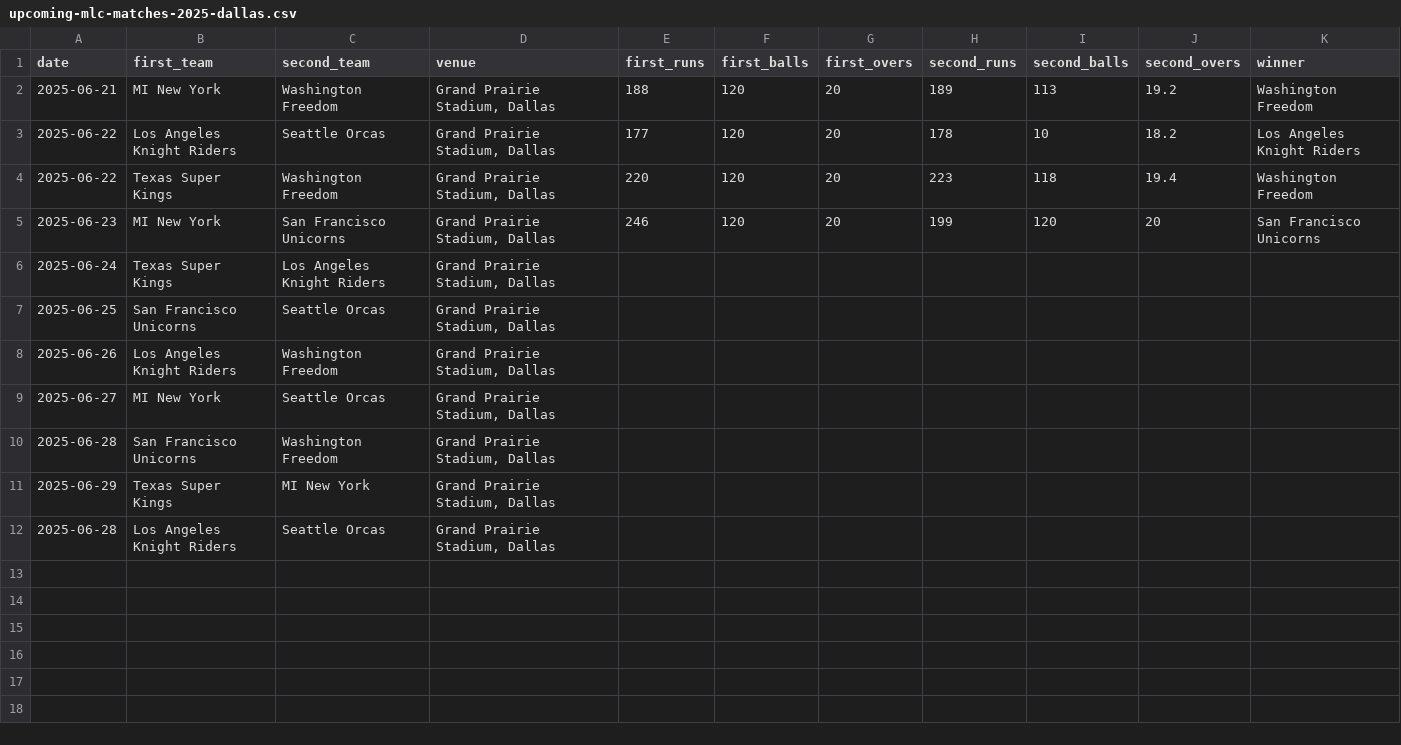
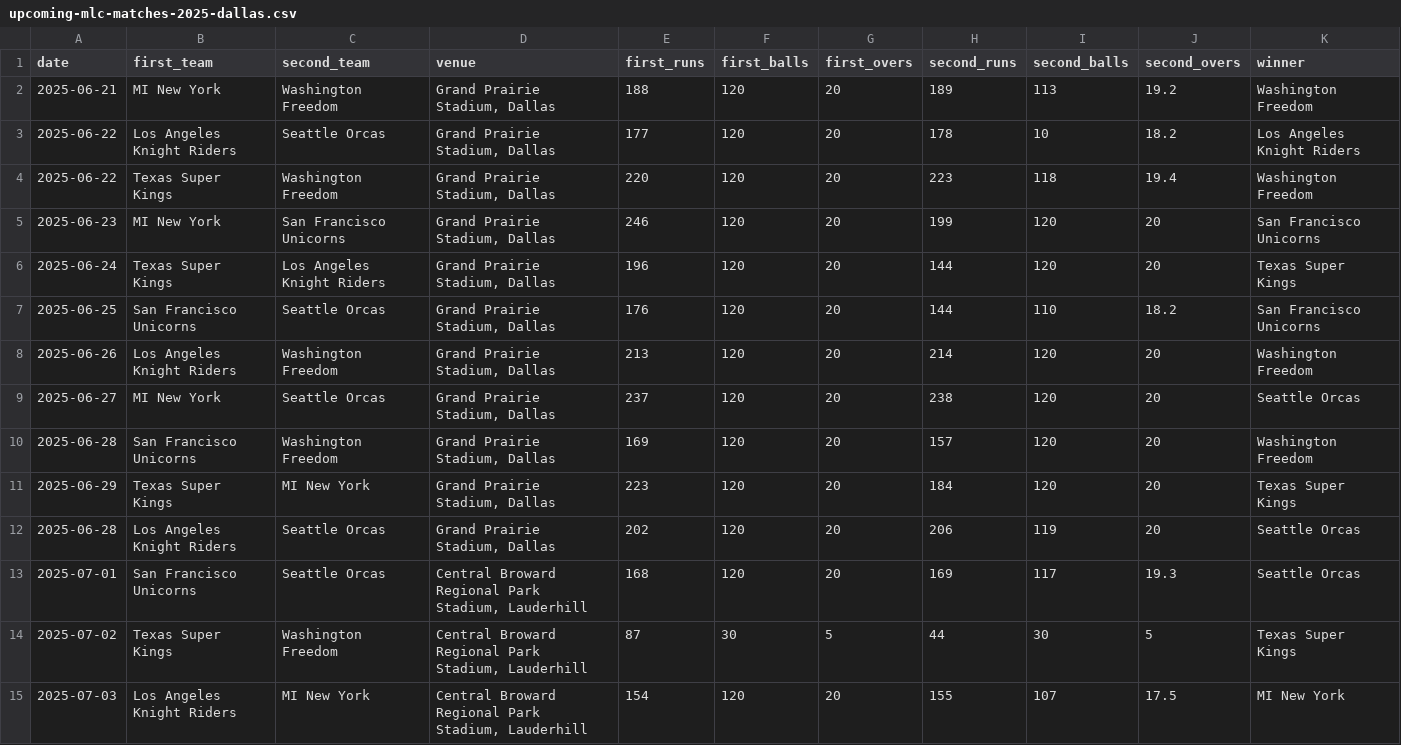
Before and after one commit to Hackquantumcpp/cricket-elo, a CSV file: upcoming-mlc-matches-2025-dallas.csv, drawn as a sheet; only a part is shown; the diff covers the shown part only.

```diff
--- a/upcoming-mlc-matches-2025-dallas.csv
+++ b/upcoming-mlc-matches-2025-dallas.csv
@@ -5,8 +5,11 @@ date,first_team,second_team,venue,first_runs,first_balls,first_overs,second_runs
 2025-06-23,MI New York,San Francisco Unicorns,"Grand Prairie Stadium, Dallas",246,120,20,199,120,20,San Francisco Unicorns
-2025-06-24,Texas Super Kings,Los Angeles Knight Riders,"Grand Prairie Stadium, Dallas",,,,,,,
-2025-06-25,San Francisco Unicorns,Seattle Orcas,"Grand Prairie Stadium, Dallas",,,,,,,
-2025-06-26,Los Angeles Knight Riders,Washington Freedom,"Grand Prairie Stadium, Dallas",,,,,,,
-2025-06-27,MI New York,Seattle Orcas,"Grand Prairie Stadium, Dallas",,,,,,,
-2025-06-28,San Francisco Unicorns,Washington Freedom,"Grand Prairie Stadium, Dallas",,,,,,,
-2025-06-29,Texas Super Kings,MI New York,"Grand Prairie Stadium, Dallas",,,,,,,
-2025-06-28,Los Angeles Knight Riders,Seattle Orcas,"Grand Prairie Stadium, Dallas",,,,,,,
+2025-06-24,Texas Super Kings,Los Angeles Knight Riders,"Grand Prairie Stadium, Dallas",196,120,20,144,120,20,Texas Super Kings
+2025-06-25,San Francisco Unicorns,Seattle Orcas,"Grand Prairie Stadium, Dallas",176,120,20,144,110,18.2,San Francisco Unicorns
+2025-06-26,Los Angeles Knight Riders,Washington Freedom,"Grand Prairie Stadium, Dallas",213,120,20,214,120,20,Washington Freedom
+2025-06-27,MI New York,Seattle Orcas,"Grand Prairie Stadium, Dallas",237,120,20,238,120,20,Seattle Orcas
+2025-06-28,San Francisco Unicorns,Washington Freedom,"Grand Prairie Stadium, Dallas",169,120,20,157,120,20,Washington Freedom
+2025-06-29,Texas Super Kings,MI New York,"Grand Prairie Stadium, Dallas",223,120,20,184,120,20,Texas Super Kings
+2025-06-28,Los Angeles Knight Riders,Seattle Orcas,"Grand Prairie Stadium, Dallas",202,120,20,206,119,20,Seattle Orcas
+2025-07-01,San Francisco Unicorns,Seattle Orcas,"Central Broward Regional Park Stadium, Lauderhill",168,120,20,169,117,19.3,Seattle Orcas
+2025-07-02,Texas Super Kings,Washington Freedom,"Central Broward Regional Park Stadium, Lauderhill",87,30,5,44,30,5,Texas Super Kings
+2025-07-03,Los Angeles Knight Riders,MI New York,"Central Broward Regional Park Stadium, Lauderhill",154,120,20,155,107,17.5,MI New York
```
Also changed, not shown: 6 added rows elsewhere in this file, curr_elos.csv, upcoming_display.csv, 5 other files.
